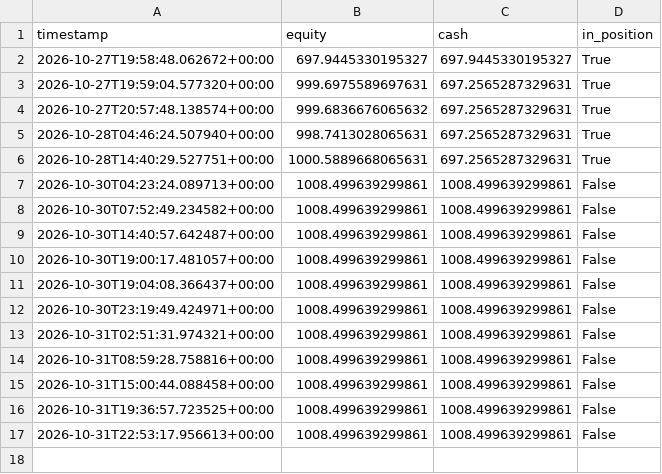
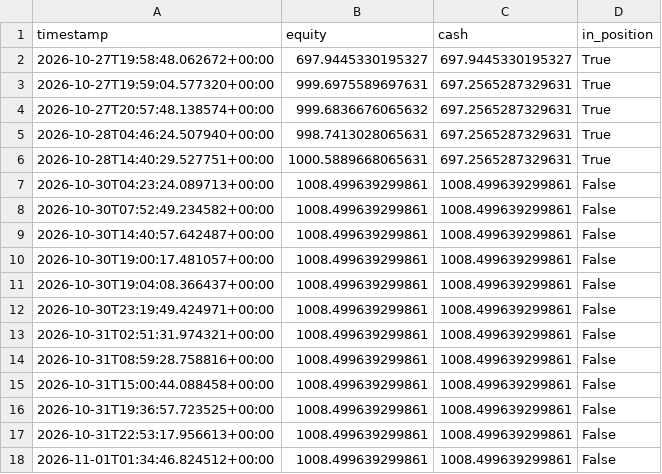
Before and after one commit to kgps47rt9t-max/crypto-fib-elliott-bot, a CSV file: logs/equity.csv, drawn as a sheet; the diff names each change by its address in the sheet, - before the commit and + after, or states it on an @@ line.

```diff
--- a/logs/equity.csv
+++ b/logs/equity.csv
+row 18: 2026-11-01T01:34:46.824512+00:00 | 1008.499639299861 | 1008.499639299861 | False
```
Also changed, not shown: 2 other files.
